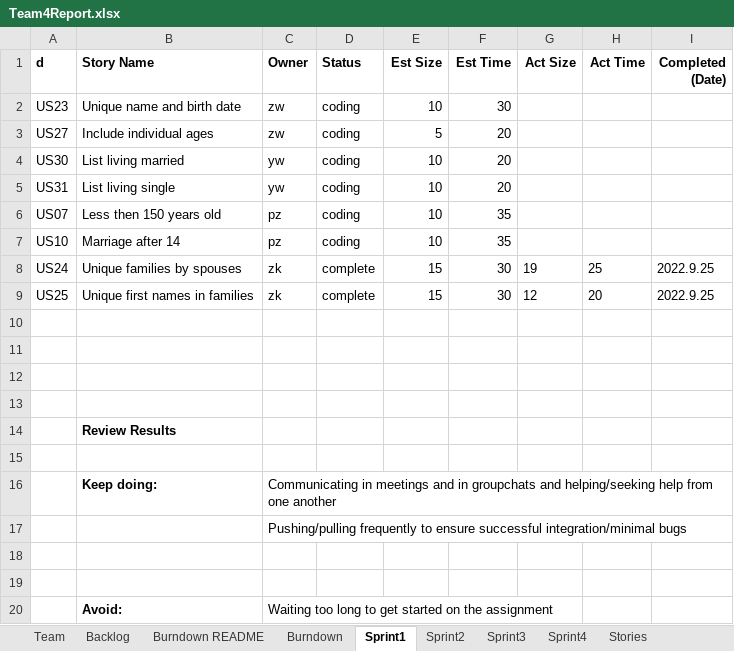
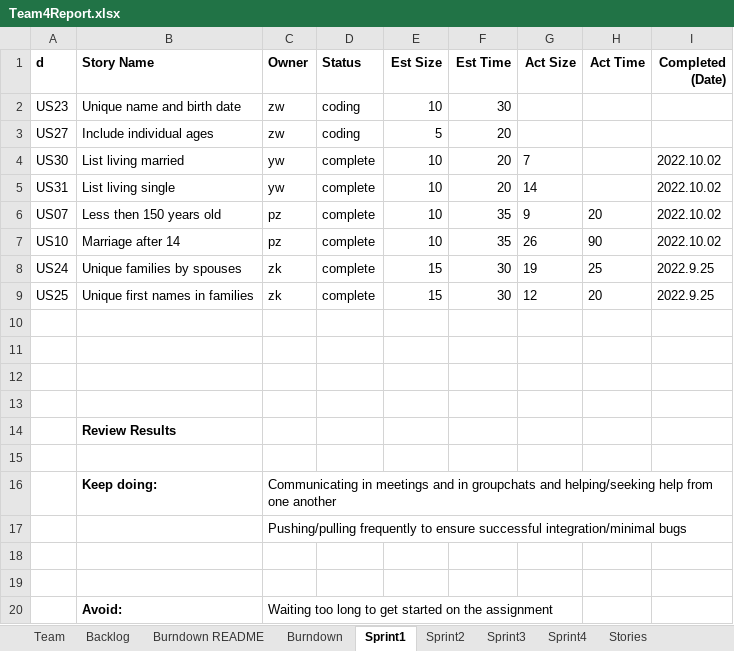
Before and after one commit to CS-555-2022/CS555, an Excel workbook: sprint2/Team4Report.xlsx, sheet Sprint1, drawn as a sheet; values as stored, in another font and other column widths than the file's, no borders; the diff names each change by its address in the sheet, - before the commit and + after, or states it on an @@ line.

```diff
--- a/sprint2/Team4Report.xlsx (sheet Sprint1)
+++ b/sprint2/Team4Report.xlsx (sheet Sprint1)
-D4:D7 (Status): coding
+D4:D7 (Status): complete
-G4 (Act Size): (empty)
+G4 (Act Size): 7
-I4:I7 (Completed (Date)): (empty)
+I4:I7 (Completed (Date)): 2022.10.02
-G5 (Act Size): (empty)
+G5 (Act Size): 14
-G6 (Act Size): (empty)
+G6 (Act Size): 9
-H6 (Act Time): (empty)
+H6 (Act Time): 20
-G7 (Act Size): (empty)
+G7 (Act Size): 26
-H7 (Act Time): (empty)
+H7 (Act Time): 90
```
Also changed, not shown: sheet Backlog, sheet Stories, sheet Sprint2, sprint1/Team4Report.xlsx.
